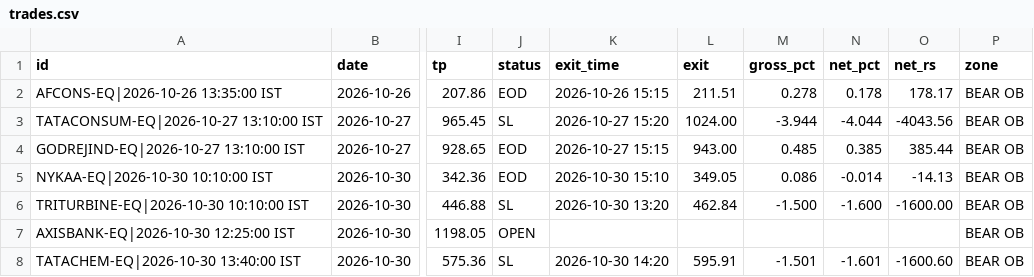
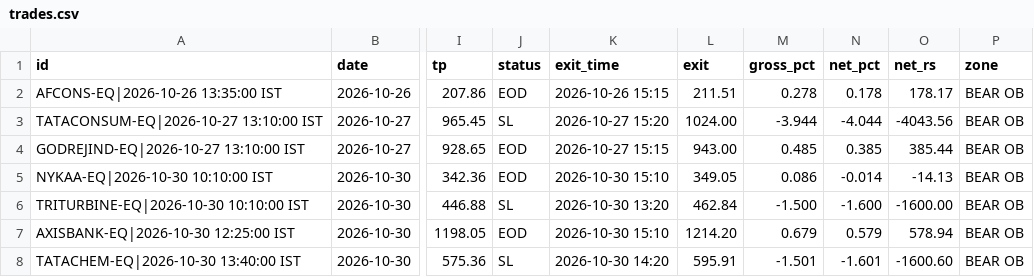
Before and after one commit to arvindpca/Indian-Stock-Intraday-15Minuts-Chart, a CSV file: paper/trades.csv, drawn as a sheet; only a part is shown, gaps mark what is left out; the diff names each change by its address in the sheet, - before the commit and + after, or states it on an @@ line.

```diff
--- a/paper/trades.csv
+++ b/paper/trades.csv
-J7 (status): OPEN
+J7 (status): EOD
-K7 (exit_time): (empty)
+K7 (exit_time): 2026-10-30 15:10
-L7 (exit): (empty)
+L7 (exit): 1214.20
-M7 (gross_pct): (empty)
+M7 (gross_pct): 0.679
-N7 (net_pct): (empty)
+N7 (net_pct): 0.579
-O7 (net_rs): (empty)
+O7 (net_rs): 578.94
```
